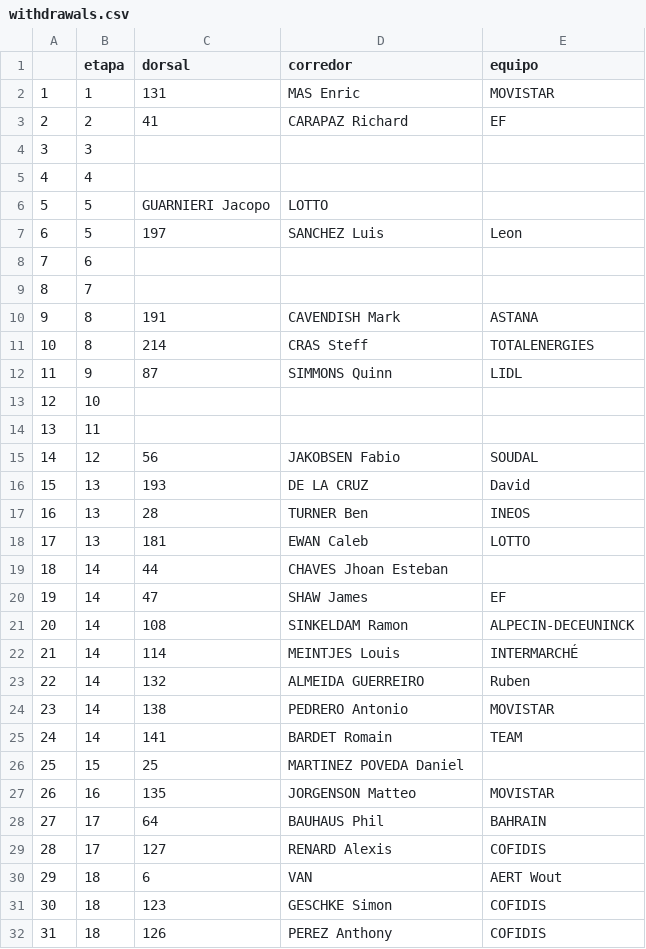
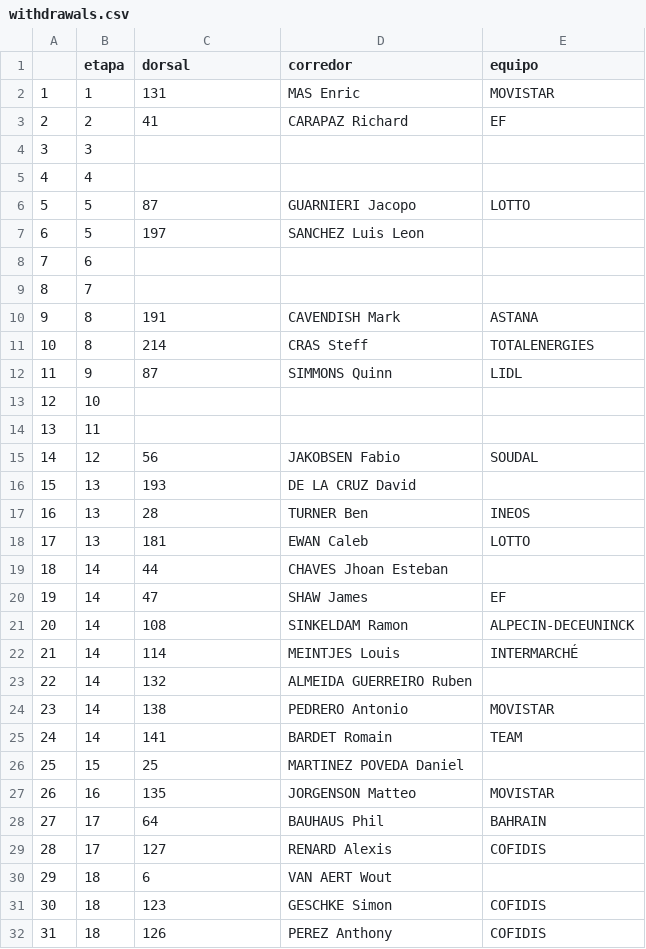
Before and after one commit to luisgh87/w4-project_ETL, a CSV file: withdrawals.csv, drawn as a sheet; only a part is shown.

```diff
--- a/withdrawals.csv
+++ b/withdrawals.csv
@@ -5,4 +5,4 @@
 4,4,
-5,5,GUARNIERI Jacopo,LOTTO
-6,5,197,SANCHEZ Luis,Leon
+5,5,87,GUARNIERI Jacopo,LOTTO
+6,5,197,SANCHEZ Luis Leon,
 7,6,
@@ -15,3 +15,3 @@
 14,12,56,JAKOBSEN Fabio,SOUDAL
-15,13,193,DE LA CRUZ, David
+15,13,193,DE LA CRUZ David,
 16,13,28,TURNER Ben,INEOS
@@ -22,3 +22,3 @@
 21,14,114,MEINTJES Louis,INTERMARCHÉ
-22,14,132,ALMEIDA GUERREIRO,Ruben
+22,14,132,ALMEIDA GUERREIRO Ruben,
 23,14,138,PEDRERO Antonio,MOVISTAR
@@ -29,3 +29,3 @@
 28,17,127,RENARD Alexis,COFIDIS
-29,18,6,VAN,AERT Wout
+29,18,6,VAN AERT Wout,
 30,18,123,GESCHKE Simon,COFIDIS
```
Also changed, not shown: startlist.csv, 1 other file.
